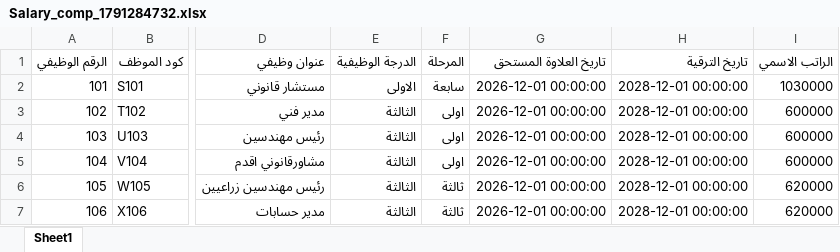
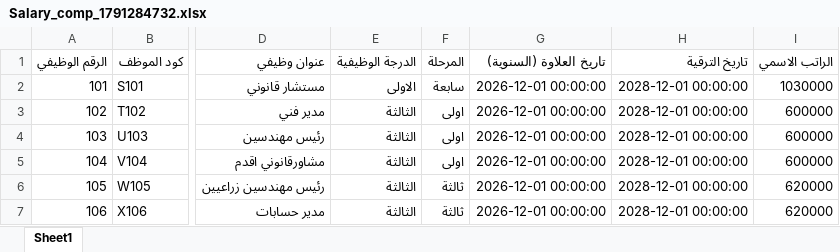
Before and after one commit to harthsubhi87/salary-portal, an Excel workbook: Salary_comp_1791284732.xlsx, sheet Sheet1, drawn as a sheet; only a part is shown, gaps mark what is left out; values as stored, in another font and other column widths than the file's, no borders; the diff names each change by its address in the sheet, - before the commit and + after, or states it on an @@ line.

Commit message:
تحديث كشف رواتب مديرية بلدية النخيب

```diff
--- a/Salary_comp_1791284732.xlsx (sheet Sheet1)
+++ b/Salary_comp_1791284732.xlsx (sheet Sheet1)
-G1: تاريخ العلاوة المستحق
+G1: تاريخ العلاوة (السنوية)
```
